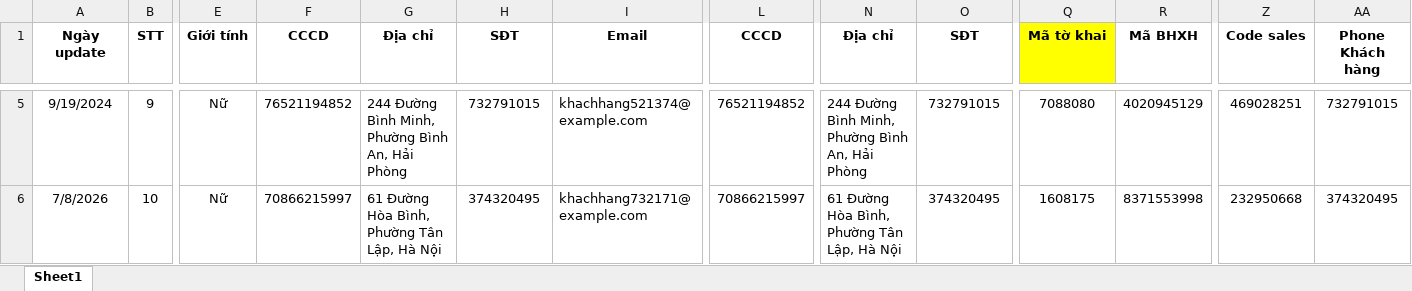
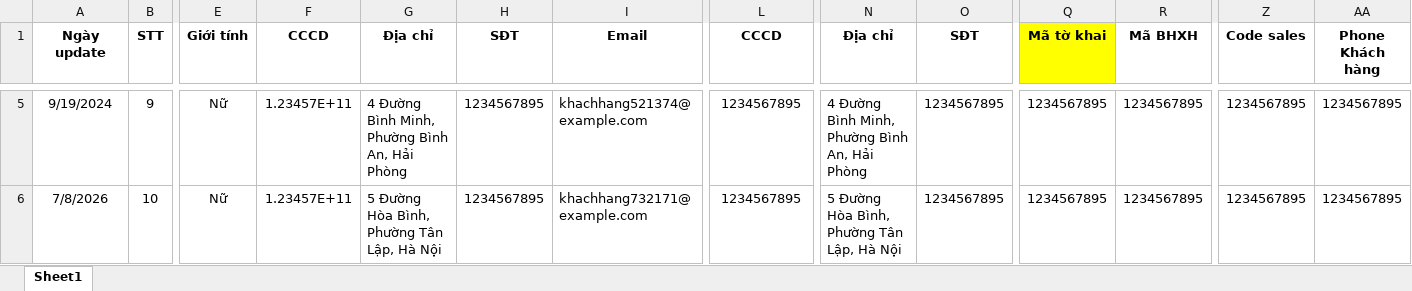
Before and after one commit to phatle224/hybrid-data-ingestion-streaming-platform, an Excel workbook: data/excel_data/Medical-Social.xlsx, sheet Sheet1, drawn as a sheet; only a part is shown, gaps mark what is left out; values as stored, in another font and other column widths than the file's, no borders; the diff covers the shown part only; the diff names each change by its address in the sheet, - before the commit and + after, or states it on an @@ line.

```diff
--- a/data/excel_data/Medical-Social.xlsx (sheet Sheet1)
+++ b/data/excel_data/Medical-Social.xlsx (sheet Sheet1)
-F5 (CCCD): 76521194852
+F5 (CCCD): 1.23457E+11
-G5 (Địa chỉ): 244 Đường Bình Minh, Phường Bình An, Hải Phòng
+G5 (Địa chỉ): 4 Đường Bình Minh, Phường Bình An, Hải Phòng
-H5 (SĐT): 732791015
+H5 (SĐT): 1234567895
-L5 (CCCD): 76521194852
+L5 (CCCD): 1234567895
-N5 (Địa chỉ): 244 Đường Bình Minh, Phường Bình An, Hải Phòng
+N5 (Địa chỉ): 4 Đường Bình Minh, Phường Bình An, Hải Phòng
-O5 (SĐT): 732791015
+O5 (SĐT): 1234567895
-Q5 (Mã tờ khai): 7088080
+Q5 (Mã tờ khai): 1234567895
-R5 (Mã BHXH): 4020945129
+R5 (Mã BHXH): 1234567895
-Z5 (Code sales): 469028251
+Z5 (Code sales): 1234567895
-AA5 (Phone Khách hàng): 732791015
+AA5 (Phone Khách hàng): 1234567895
-F6 (CCCD): 70866215997
+F6 (CCCD): 1.23457E+11
-G6 (Địa chỉ): 61 Đường Hòa Bình, Phường Tân Lập, Hà Nội
+G6 (Địa chỉ): 5 Đường Hòa Bình, Phường Tân Lập, Hà Nội
-H6 (SĐT): 374320495
+H6 (SĐT): 1234567895
-L6 (CCCD): 70866215997
+L6 (CCCD): 1234567895
-N6 (Địa chỉ): 61 Đường Hòa Bình, Phường Tân Lập, Hà Nội
+N6 (Địa chỉ): 5 Đường Hòa Bình, Phường Tân Lập, Hà Nội
-O6 (SĐT): 374320495
+O6 (SĐT): 1234567895
-Q6 (Mã tờ khai): 1608175
+Q6 (Mã tờ khai): 1234567895
-R6 (Mã BHXH): 8371553998
+R6 (Mã BHXH): 1234567895
-Z6 (Code sales): 232950668
+Z6 (Code sales): 1234567895
-AA6 (Phone Khách hàng): 374320495
+AA6 (Phone Khách hàng): 1234567895
```
Also changed, not shown: 30 edited cells elsewhere in this sheet, data/excel_data/Health.xlsx, data/excel_data/Moto.xlsx, 12 other files.
